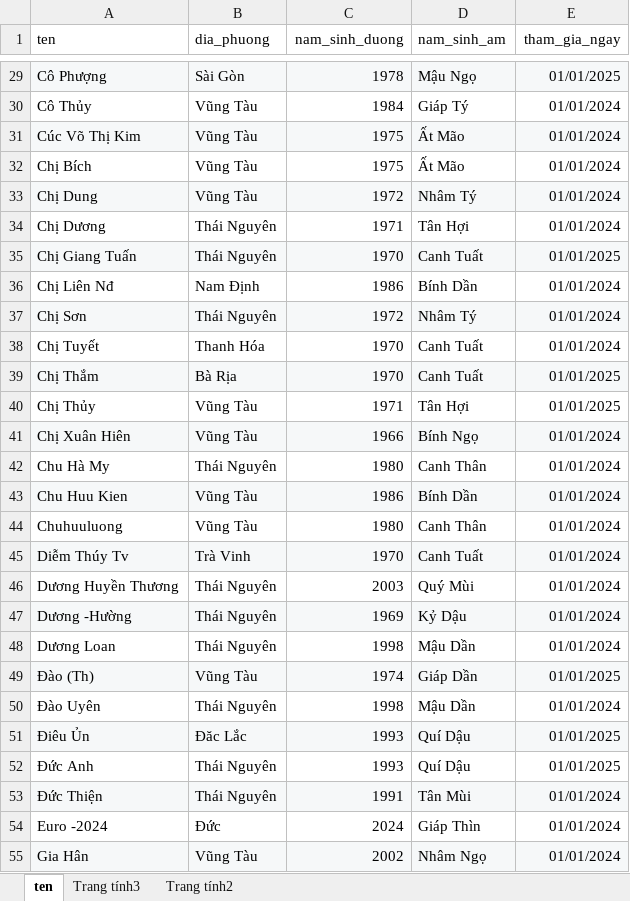
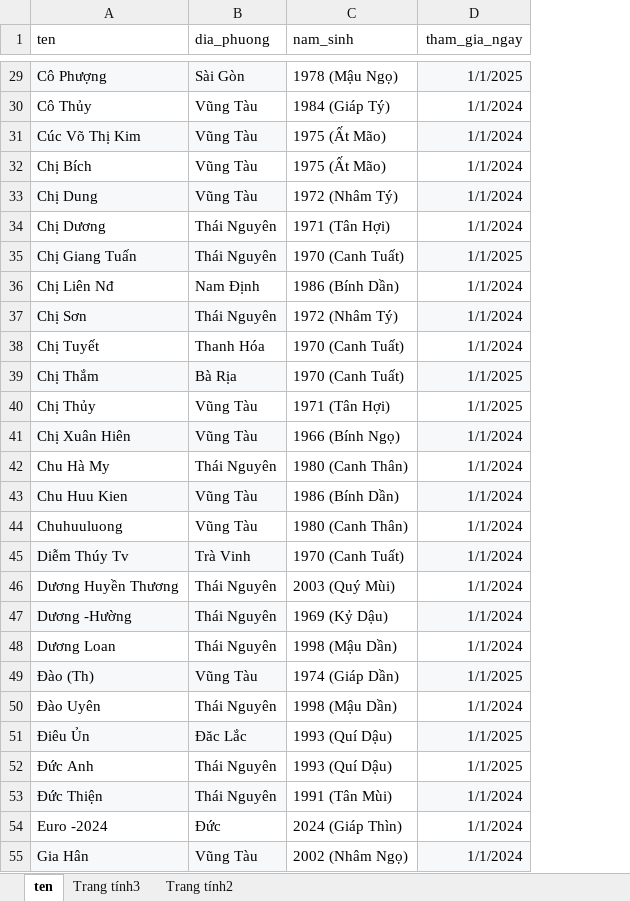
Before and after one commit to huyenhocvt/huyen_hoc_xuan_truong, an Excel workbook: data/danh_sach.xlsx, sheet ten, drawn as a sheet; only a part is shown, gaps mark what is left out; values as stored, in another font and other column widths than the file's, no borders; charts and pictures not drawn; removed rows and columns are numbered as before the commit, all else as after; the diff covers the shown part only; the diff names each change by its address in the sheet, - before the commit and + after, or states it on an @@ line.

```diff
--- a/data/danh_sach.xlsx (sheet ten)
+++ b/data/danh_sach.xlsx (sheet ten)
-column C (nam_sinh_duong), rows 29-55: 1978 | 1984 | 1975 | 1975 | 1972 | 1971 | 1970 | 1986 | 1972 | 1970 | 1970 | 1971 | 1966 | 1980 | 1986 | 1980 | 1970 | 2003 | 1969 | 1998 | 1974 | 1998 | 1993 | 1993 | 1991 | 2024 | 2002
-column D (nam_sinh_am), rows 29-55: Mậu Ngọ | Giáp Tý | Ất Mão | Ất Mão | Nhâm Tý | Tân Hợi | Canh Tuất | Bính Dần | Nhâm Tý | Canh Tuất | Canh Tuất | Tân Hợi | Bính Ngọ | Canh Thân | Bính Dần | Canh Thân | Canh Tuất | Quý Mùi | Kỷ Dậu | Mậu Dần | Giáp Dần | Mậu Dần | Quí Dậu | Quí Dậu | Tân Mùi | Giáp Thìn | Nhâm Ngọ
+column C (nam_sinh), rows 29-55: 1978 (Mậu Ngọ) | 1984 (Giáp Tý) | 1975 (Ất Mão) | 1975 (Ất Mão) | 1972 (Nhâm Tý) | 1971 (Tân Hợi) | 1970 (Canh Tuất) | 1986 (Bính Dần) | 1972 (Nhâm Tý) | 1970 (Canh Tuất) | 1970 (Canh Tuất) | 1971 (Tân Hợi) | 1966 (Bính Ngọ) | 1980 (Canh Thân) | 1986 (Bính Dần) | 1980 (Canh Thân) | 1970 (Canh Tuất) | 2003 (Quý Mùi) | 1969 (Kỷ Dậu) | 1998 (Mậu Dần) | 1974 (Giáp Dần) | 1998 (Mậu Dần) | 1993 (Quí Dậu) | 1993 (Quí Dậu) | 1991 (Tân Mùi) | 2024 (Giáp Thìn) | 2002 (Nhâm Ngọ)
-D29 (tham_gia_ngay): 01/01/2025
+D29 (tham_gia_ngay): 1/1/2025
-D30:D34 (tham_gia_ngay): 01/01/2024
+D30:D34 (tham_gia_ngay): 1/1/2024
-D35 (tham_gia_ngay): 01/01/2025
+D35 (tham_gia_ngay): 1/1/2025
-D36:D38 (tham_gia_ngay): 01/01/2024
+D36:D38 (tham_gia_ngay): 1/1/2024
-D39:D40 (tham_gia_ngay): 01/01/2025
+D39:D40 (tham_gia_ngay): 1/1/2025
-D41:D48 (tham_gia_ngay): 01/01/2024
+D41:D48 (tham_gia_ngay): 1/1/2024
-D49 (tham_gia_ngay): 01/01/2025
+D49 (tham_gia_ngay): 1/1/2025
-D50 (tham_gia_ngay): 01/01/2024
+D50 (tham_gia_ngay): 1/1/2024
-D51:D52 (tham_gia_ngay): 01/01/2025
+D51:D52 (tham_gia_ngay): 1/1/2025
-D53:D55 (tham_gia_ngay): 01/01/2024
+D53:D55 (tham_gia_ngay): 1/1/2024
```
Also changed, not shown: 174 edited cells elsewhere in this sheet, charts or pictures.
